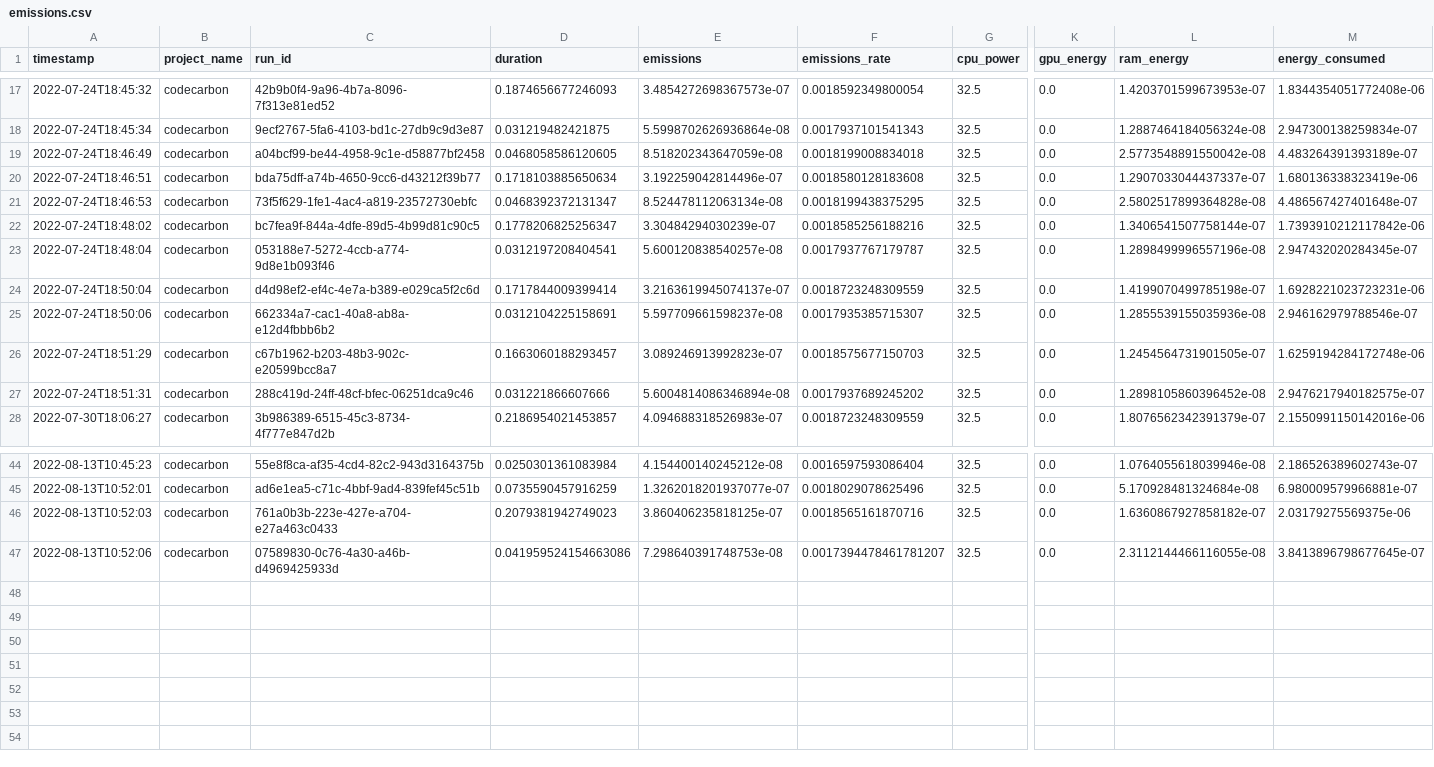
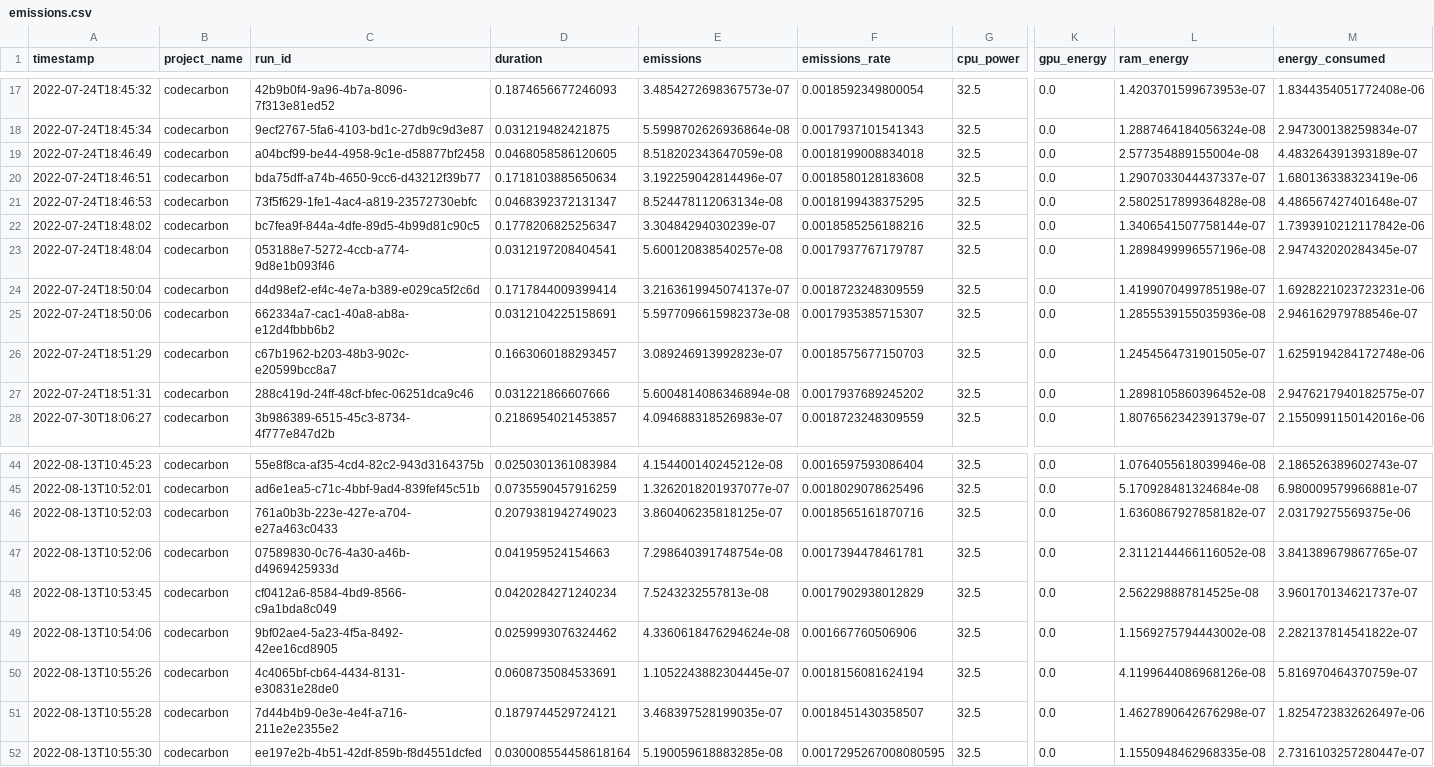
Before and after one commit to misanchz98/TFG-Project, a CSV file: benchmarking/emissions.csv, drawn as a sheet; only a part is shown, gaps mark what is left out; rows hold the shown columns only; the diff names each change by its address in the sheet, - before the commit and + after, or states it on an @@ line.

Commit message:
codecarbon/cumulator.ipynb: ejecutamos cada método del modulo training en una celda por separado

```diff
--- a/benchmarking/emissions.csv
+++ b/benchmarking/emissions.csv
-L19 (ram_energy): 2.5773548891550042e-08
+L19 (ram_energy): 2.577354889155004e-08
-E25 (emissions): 5.597709661598237e-08
+E25 (emissions): 5.5977096615982373e-08
-D47 (duration): 0.041959524154663086
+D47 (duration): 0.041959524154663
-E47 (emissions): 7.298640391748753e-08
+E47 (emissions): 7.298640391748754e-08
-F47 (emissions_rate): 0.0017394478461781207
+F47 (emissions_rate): 0.0017394478461781
-L47 (ram_energy): 2.3112144466116055e-08
+L47 (ram_energy): 2.3112144466116052e-08
-M47 (energy_consumed): 3.8413896798677645e-07
+M47 (energy_consumed): 3.841389679867765e-07
+row 48: 2022-08-13T10:53:45 | codecarbon | cf0412a6-8584-4bd9-8566-c9a1bda8c049 | 0.0420284271240234 | 7.5243232557813e-08 | 0.0017902938012829 | 32.5 | 0.0 | 2.562298887814525e-08 | 3.960170134621737e-07
+row 49: 2022-08-13T10:54:06 | codecarbon | 9bf02ae4-5a23-4f5a-8492-42ee16cd8905 | 0.0259993076324462 | 4.3360618476294624e-08 | 0.001667760506906 | 32.5 | 0.0 | 1.1569275794443002e-08 | 2.282137814541822e-07
+row 50: 2022-08-13T10:55:26 | codecarbon | 4c4065bf-cb64-4434-8131-e30831e28de0 | 0.0608735084533691 | 1.1052243882304445e-07 | 0.0018156081624194 | 32.5 | 0.0 | 4.1199644086968126e-08 | 5.816970464370759e-07
+row 51: 2022-08-13T10:55:28 | codecarbon | 7d44b4b9-0e3e-4e4f-a716-211e2e2355e2 | 0.1879744529724121 | 3.468397528199035e-07 | 0.0018451430358507 | 32.5 | 0.0 | 1.4627890642676298e-07 | 1.8254723832626497e-06
+row 52: 2022-08-13T10:55:30 | codecarbon | ee197e2b-4b51-42df-859b-f8d4551dcfed | 0.030008554458618164 | 5.190059618883285e-08 | 0.0017295267008080595 | 32.5 | 0.0 | 1.1550948462968335e-08 | 2.7316103257280447e-07
```
Also changed, not shown: 2 other files.
